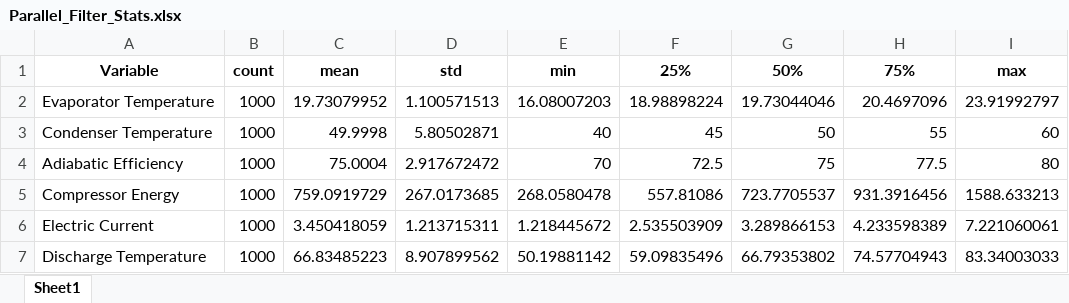
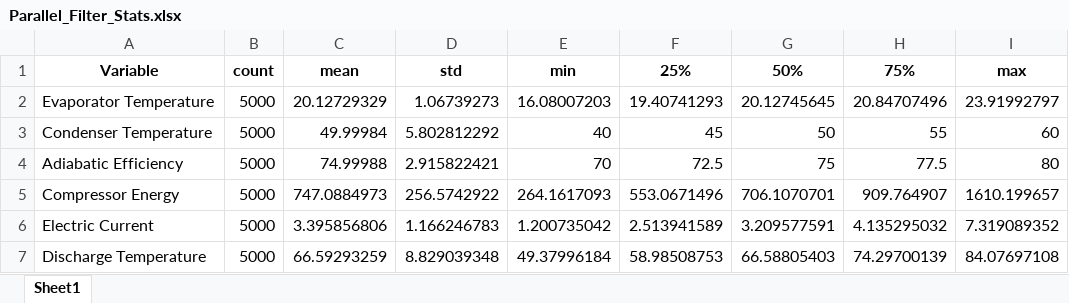
Before and after one commit to Spogis/DWSIM_CoolSim, an Excel workbook: datasets/Parallel_Filter_Stats.xlsx, sheet Sheet1, drawn as a sheet; only a part is shown; values as stored, in another font and other column widths than the file's, no borders; the diff covers the shown part only; the diff names each change by its address in the sheet, - before the commit and + after, or states it on an @@ line.

```diff
--- a/datasets/Parallel_Filter_Stats.xlsx (sheet Sheet1)
+++ b/datasets/Parallel_Filter_Stats.xlsx (sheet Sheet1)
-B2:B7: 1000
+B2:B7: 5000
-C2: 19.73079952
+C2: 20.12729329
-D2: 1.100571513
+D2: 1.06739273
-F2: 18.98898224
+F2: 19.40741293
-G2: 19.73044046
+G2: 20.12745645
-H2: 20.4697096
+H2: 20.84707496
-C3: 49.9998
+C3: 49.99984
-D3: 5.80502871
+D3: 5.802812292
-C4: 75.0004
+C4: 74.99988
-D4: 2.917672472
+D4: 2.915822421
-C5: 759.0919729
+C5: 747.0884973
-D5: 267.0173685
+D5: 256.5742922
-E5: 268.0580478
+E5: 264.1617093
-F5: 557.81086
+F5: 553.0671496
-G5: 723.7705537
+G5: 706.1070701
-H5: 931.3916456
+H5: 909.764907
-I5: 1588.633213
+I5: 1610.199657
-C6: 3.450418059
+C6: 3.395856806
-D6: 1.213715311
+D6: 1.166246783
-E6: 1.218445672
+E6: 1.200735042
-F6: 2.535503909
+F6: 2.513941589
-G6: 3.289866153
+G6: 3.209577591
-H6: 4.233598389
+H6: 4.135295032
-I6: 7.221060061
+I6: 7.319089352
-C7: 66.83485223
+C7: 66.59293259
-D7: 8.907899562
+D7: 8.829039348
-E7: 50.19881142
+E7: 49.37996184
-F7: 59.09835496
+F7: 58.98508753
-G7: 66.79353802
+G7: 66.58805403
-H7: 74.57704943
+H7: 74.29700139
-I7: 83.34003033
+I7: 84.07697108
```
Also changed, not shown: 12 edited cells elsewhere in this sheet, datasets/DOE_LHC.xlsx, datasets/DOE_Setup.xlsx, 15 other files.
